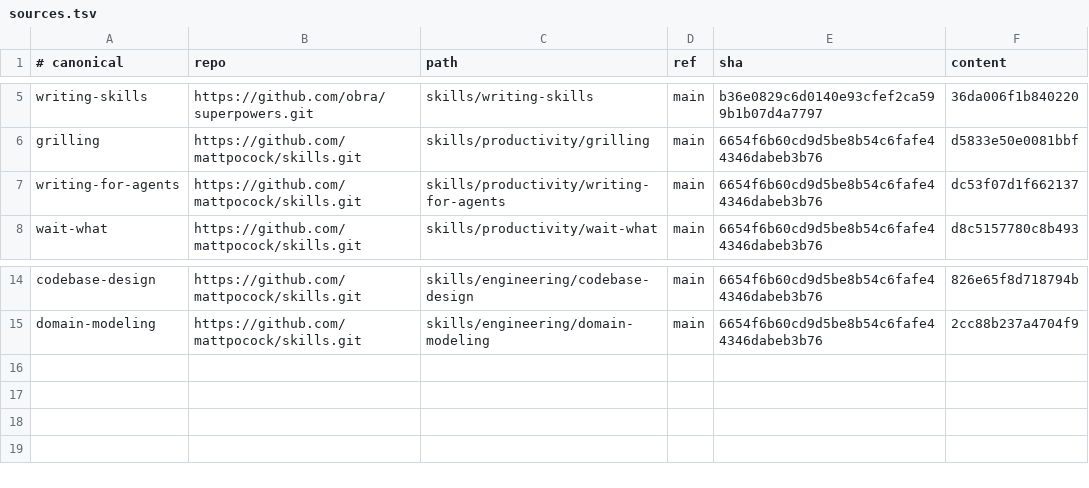
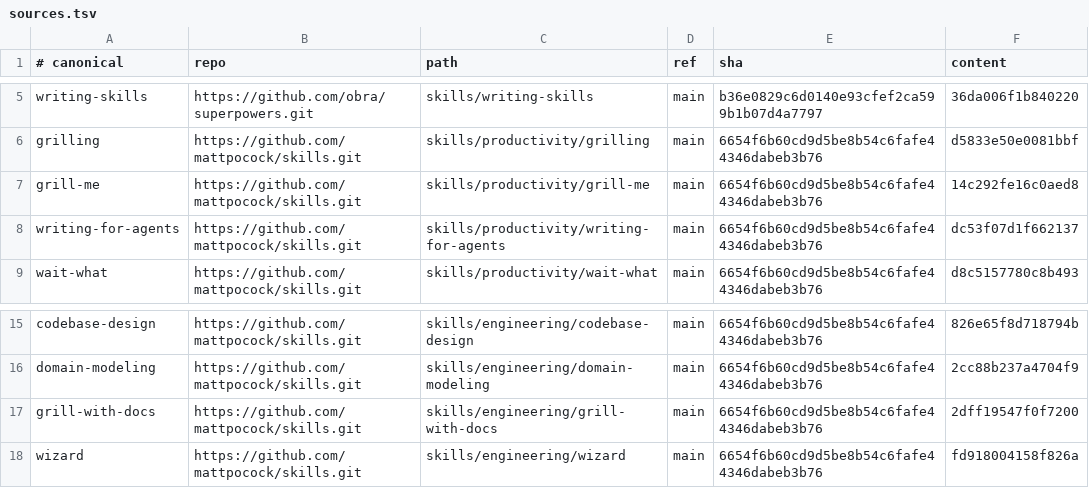
Before and after one commit to simonblauth/claude-config, a TSV file: sources.tsv, drawn as a sheet; only a part is shown, gaps mark what is left out; the diff names each change by its address in the sheet, - before the commit and + after, or states it on an @@ line.

Commit message:
Vendor grill-me, grill-with-docs and wizard
grill-me and grill-with-docs are slash-command wrappers over
grilling and domain-modeling, already vendored. wizard is the
only new content.

```diff
--- a/sources.tsv
+++ b/sources.tsv
+row 7: grill-me | https://github.com/mattpocock/skills.git | skills/productivity/grill-me | main | 6654f6b60cd9d5be8b54c6fafe44346dabeb3b76 | 14c292fe16c0aed8
+row 17: grill-with-docs | https://github.com/mattpocock/skills.git | skills/engineering/grill-with-docs | main | 6654f6b60cd9d5be8b54c6fafe44346dabeb3b76 | 2dff19547f0f7200
+row 18: wizard | https://github.com/mattpocock/skills.git | skills/engineering/wizard | main | 6654f6b60cd9d5be8b54c6fafe44346dabeb3b76 | fd918004158f826a
```
Also changed, not shown: 7 other files.
